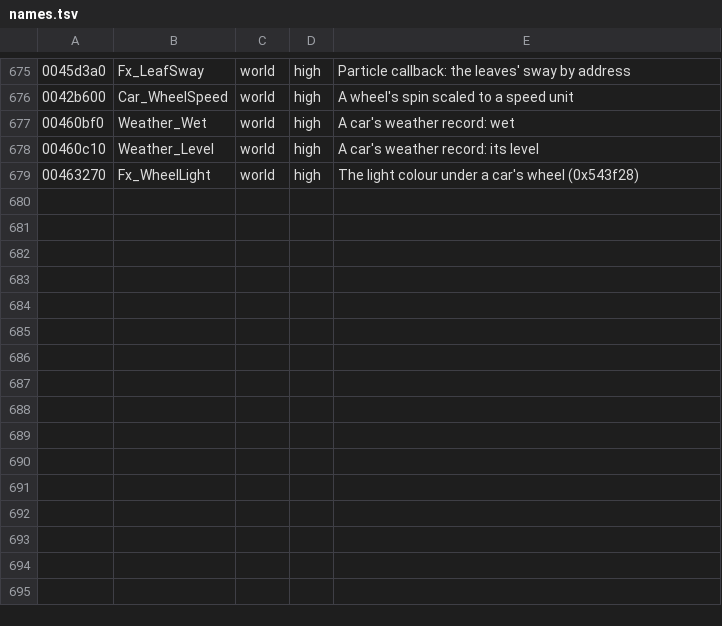
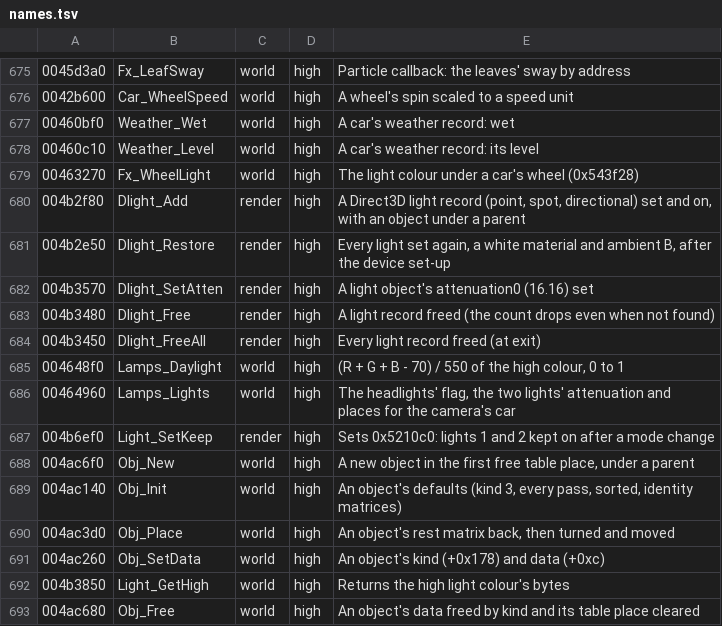
Before and after one commit to emdzej/opencmr2, a TSV file: tools/ghidra/names.tsv, drawn as a sheet; only a part is shown, gaps mark what is left out; the diff names each change by its address in the sheet, - before the commit and + after, or states it on an @@ line.

```diff
--- a/tools/ghidra/names.tsv
+++ b/tools/ghidra/names.tsv
+row 680: 004b2f80 | Dlight_Add | render | high | A Direct3D light record (point, spot, directional) set and on, with an object under a parent
+row 681: 004b2e50 | Dlight_Restore | render | high | Every light set again, a white material and ambient B, after the device set-up
+row 682: 004b3570 | Dlight_SetAtten | render | high | A light object's attenuation0 (16.16) set
+row 683: 004b3480 | Dlight_Free | render | high | A light record freed (the count drops even when not found)
+row 684: 004b3450 | Dlight_FreeAll | render | high | Every light record freed (at exit)
+row 685: 004648f0 | Lamps_Daylight | world | high | (R + G + B - 70) / 550 of the high colour, 0 to 1
+row 686: 00464960 | Lamps_Lights | world | high | The headlights' flag, the two lights' attenuation and places for the camera's car
+row 687: 004b6ef0 | Light_SetKeep | render | high | Sets 0x5210c0: lights 1 and 2 kept on after a mode change
+row 688: 004ac6f0 | Obj_New | world | high | A new object in the first free table place, under a parent
+row 689: 004ac140 | Obj_Init | world | high | An object's defaults (kind 3, every pass, sorted, identity matrices)
+row 690: 004ac3d0 | Obj_Place | world | high | An object's rest matrix back, then turned and moved
+row 691: 004ac260 | Obj_SetData | world | high | An object's kind (+0x178) and data (+0xc)
+row 692: 004b3850 | Light_GetHigh | world | high | Returns the high light colour's bytes
+row 693: 004ac680 | Obj_Free | world | high | An object's data freed by kind and its table place cleared
```
Also changed, not shown: 14 other files.
